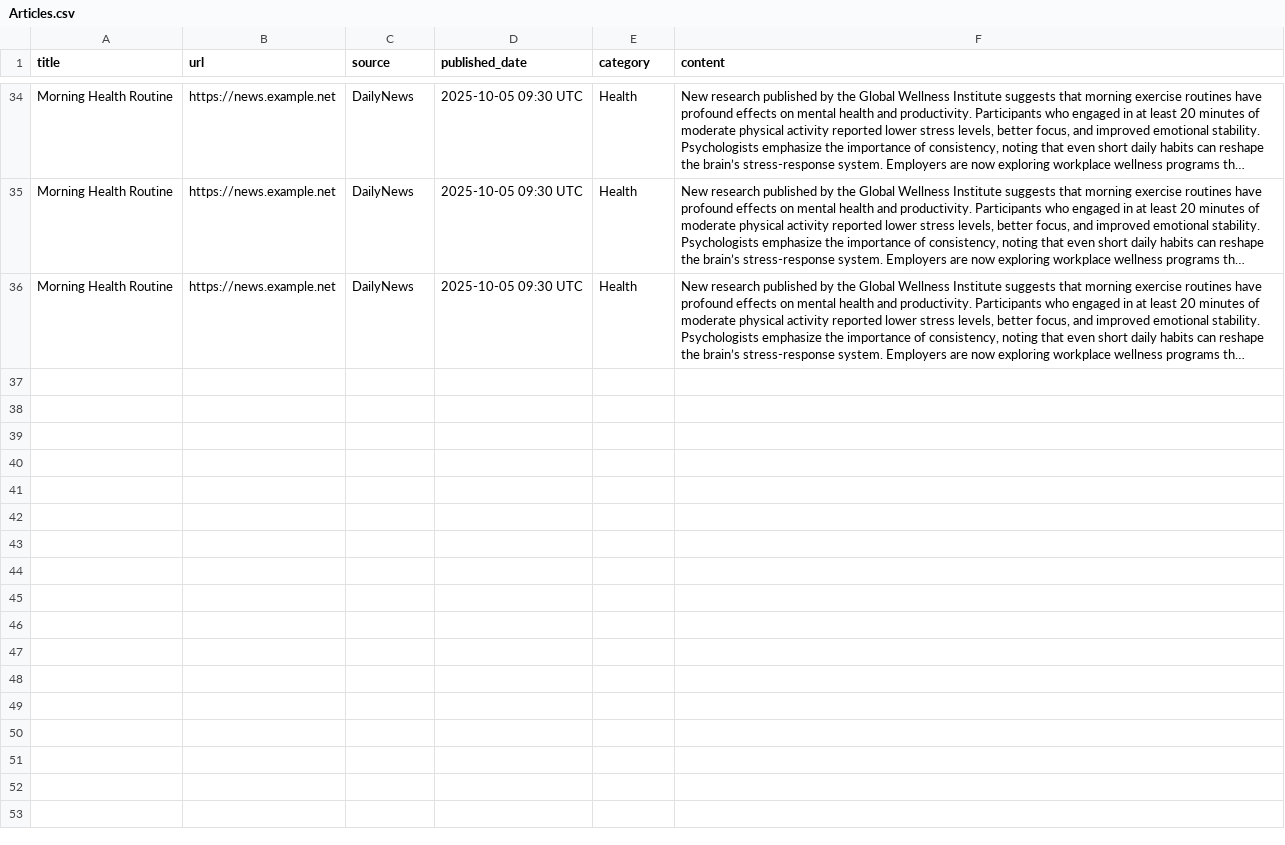
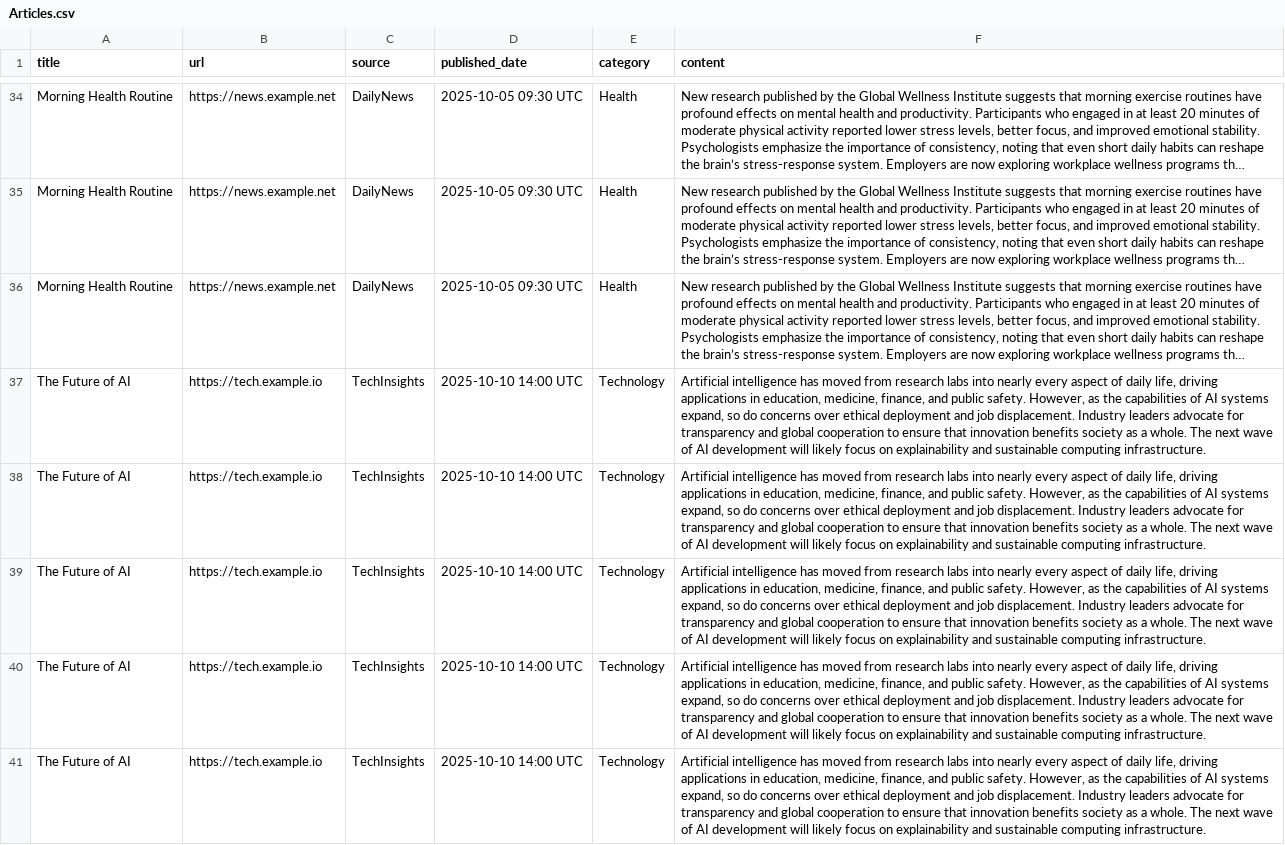
Before and after one commit to miriambenouaghrem/test_rep, a CSV file: Articles.csv, drawn as a sheet; only a part is shown, gaps mark what is left out; long unchanged cells end in …; the diff names each change by its address in the sheet, - before the commit and + after, or states it on an @@ line.

Commit message:
Update Articles.csv

```diff
--- a/Articles.csv
+++ b/Articles.csv
+row 37: The Future of AI | https://tech.example.io | TechInsights | 2025-10-10 14:00 UTC | Technology | Artificial intelligence has moved from research labs into nearly every aspect of daily life, driving applications in education, medicine, finance, and public safety. However, as the capabilities of AI systems expand, so do concerns over ethical deployment and job displacement. Industry leaders advocate for transparency and global cooperation to ensure that innovation benefits society as a whole. The next wave of AI development will likely focus on explainability and sustainable computing infrastructure.
+row 38: The Future of AI | https://tech.example.io | TechInsights | 2025-10-10 14:00 UTC | Technology | Artificial intelligence has moved from research labs into nearly every aspect of daily life, driving applications in education, medicine, finance, and public safety. However, as the capabilities of AI systems expand, so do concerns over ethical deployment and job displacement. Industry leaders advocate for transparency and global cooperation to ensure that innovation benefits society as a whole. The next wave of AI development will likely focus on explainability and sustainable computing infrastructure.
+row 39: The Future of AI | https://tech.example.io | TechInsights | 2025-10-10 14:00 UTC | Technology | Artificial intelligence has moved from research labs into nearly every aspect of daily life, driving applications in education, medicine, finance, and public safety. However, as the capabilities of AI systems expand, so do concerns over ethical deployment and job displacement. Industry leaders advocate for transparency and global cooperation to ensure that innovation benefits society as a whole. The next wave of AI development will likely focus on explainability and sustainable computing infrastructure.
+row 40: The Future of AI | https://tech.example.io | TechInsights | 2025-10-10 14:00 UTC | Technology | Artificial intelligence has moved from research labs into nearly every aspect of daily life, driving applications in education, medicine, finance, and public safety. However, as the capabilities of AI systems expand, so do concerns over ethical deployment and job displacement. Industry leaders advocate for transparency and global cooperation to ensure that innovation benefits society as a whole. The next wave of AI development will likely focus on explainability and sustainable computing infrastructure.
+row 41: The Future of AI | https://tech.example.io | TechInsights | 2025-10-10 14:00 UTC | Technology | Artificial intelligence has moved from research labs into nearly every aspect of daily life, driving applications in education, medicine, finance, and public safety. However, as the capabilities of AI systems expand, so do concerns over ethical deployment and job displacement. Industry leaders advocate for transparency and global cooperation to ensure that innovation benefits society as a whole. The next wave of AI development will likely focus on explainability and sustainable computing infrastructure.
```
